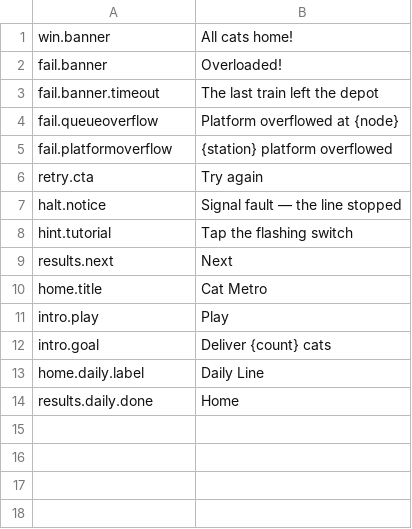
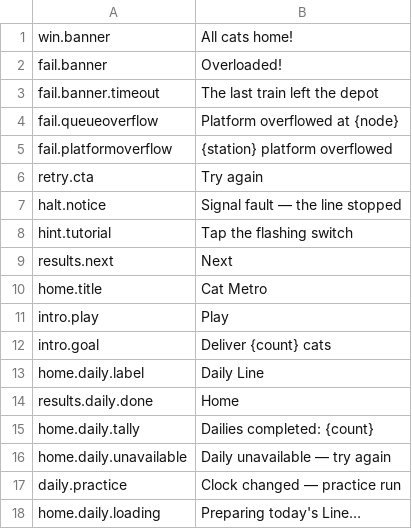
Before and after one commit to sushidoescode/cat-metro-app, a CSV file: unity/Assets/Resources/Strings/ui.csv, drawn as a sheet; the diff names each change by its address in the sheet, - before the commit and + after, or states it on an @@ line.

```diff
--- a/unity/Assets/Resources/Strings/ui.csv
+++ b/unity/Assets/Resources/Strings/ui.csv
+row 15: home.daily.tally | Dailies completed: {count}
+row 16: home.daily.unavailable | Daily unavailable — try again
+row 17: daily.practice | Clock changed — practice run
+row 18: home.daily.loading | Preparing today's Line…
```
Also changed, not shown: 48 other files.
